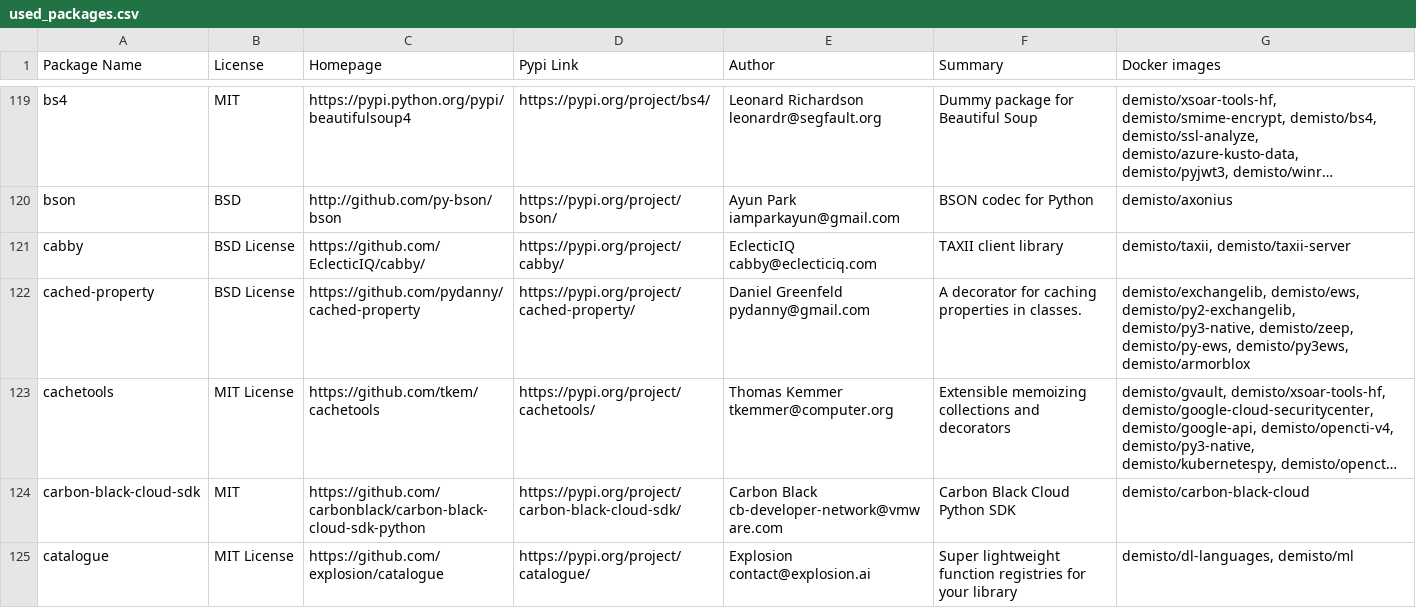
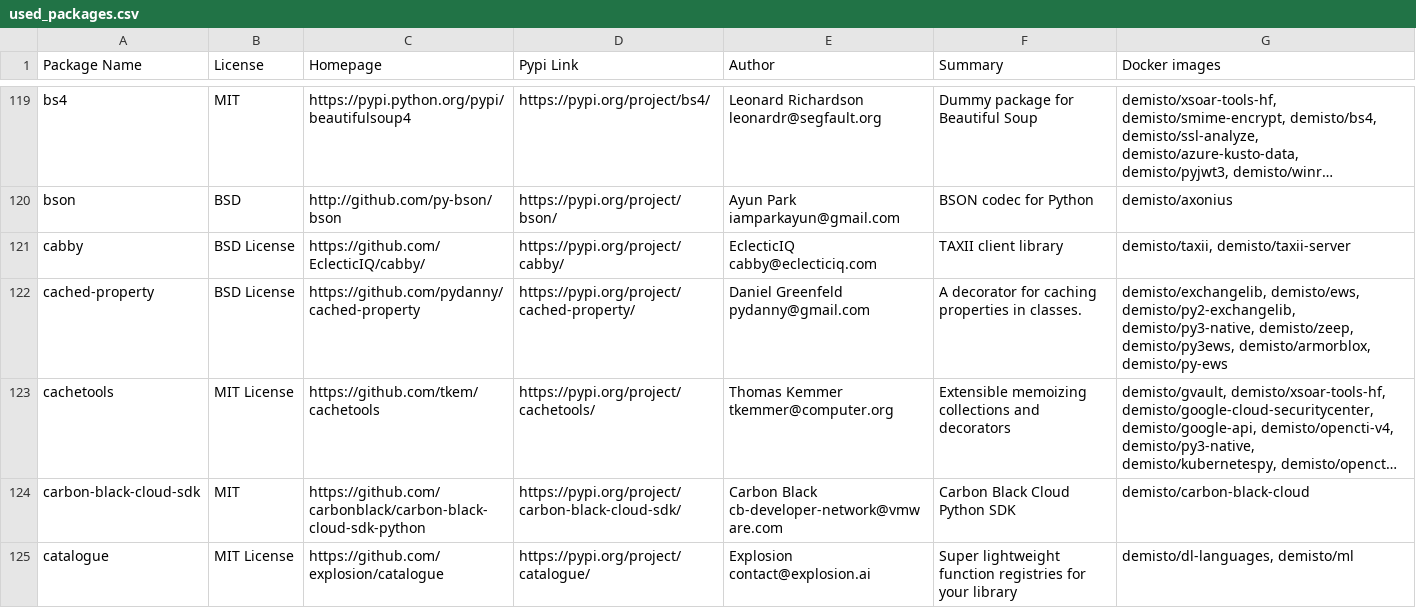
Before and after one commit to demisto/dockerfiles-info, a CSV file: used_packages.csv, drawn as a sheet; only a part is shown, gaps mark what is left out; long unchanged cells end in …; the diff covers the shown part only; the diff names each change by its address in the sheet, - before the commit and + after, or states it on an @@ line.

```diff
--- a/used_packages.csv
+++ b/used_packages.csv
-G122 (Docker images): …demisto/py3-native, demisto/zeep, demisto/py-ews, demisto/py3ews, demisto/armorblox
+G122 (Docker images): …demisto/py3-native, demisto/zeep, demisto/py3ews, demisto/armorblox, demisto/py-ews
```
Also changed, not shown: 114 edited cells elsewhere in this file, 37 other files.
